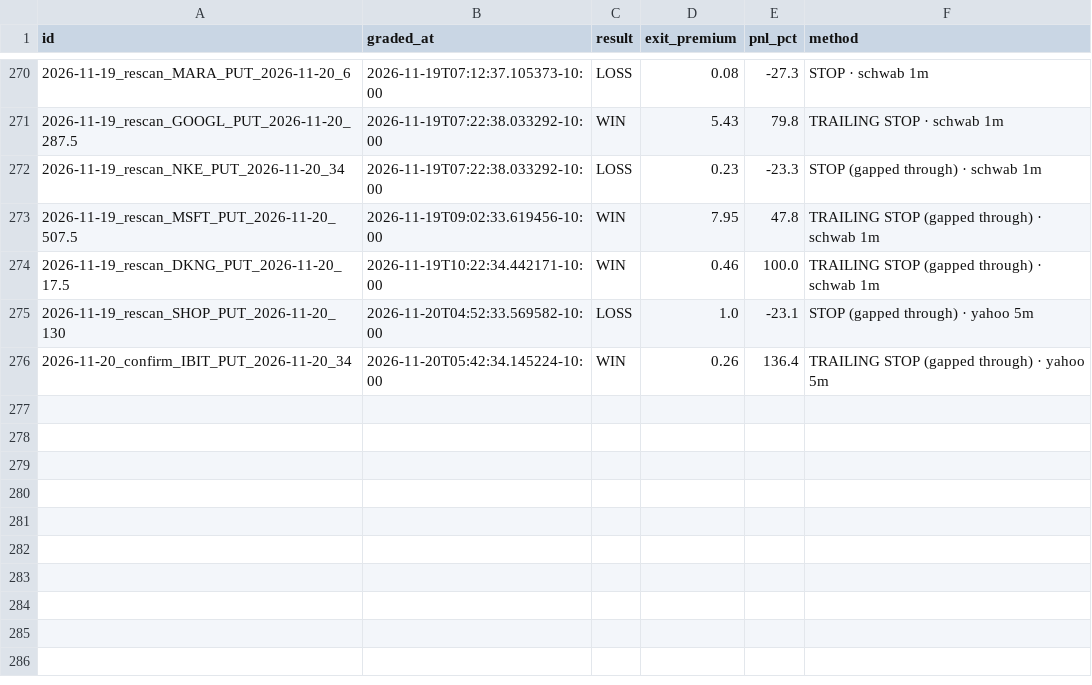
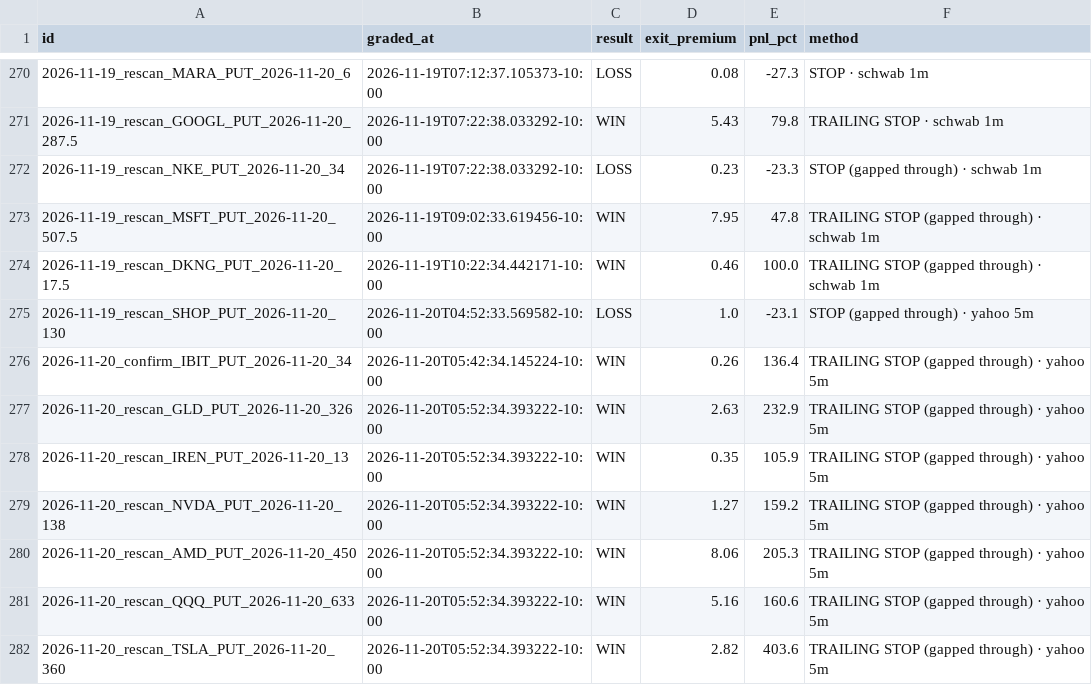
Before and after one commit to Seed808/theesness-market, a CSV file: ledger/grades.csv, drawn as a sheet; only a part is shown, gaps mark what is left out; the diff names each change by its address in the sheet, - before the commit and + after, or states it on an @@ line.

Commit message:
ledger: 2026-11-20T15:54Z

```diff
--- a/ledger/grades.csv
+++ b/ledger/grades.csv
+row 277: 2026-11-20_rescan_GLD_PUT_2026-11-20_326 | 2026-11-20T05:52:34.393222-10:00 | WIN | 2.63 | 232.9 | TRAILING STOP (gapped through) · yahoo 5m
+row 278: 2026-11-20_rescan_IREN_PUT_2026-11-20_13 | 2026-11-20T05:52:34.393222-10:00 | WIN | 0.35 | 105.9 | TRAILING STOP (gapped through) · yahoo 5m
+row 279: 2026-11-20_rescan_NVDA_PUT_2026-11-20_138 | 2026-11-20T05:52:34.393222-10:00 | WIN | 1.27 | 159.2 | TRAILING STOP (gapped through) · yahoo 5m
+row 280: 2026-11-20_rescan_AMD_PUT_2026-11-20_450 | 2026-11-20T05:52:34.393222-10:00 | WIN | 8.06 | 205.3 | TRAILING STOP (gapped through) · yahoo 5m
+row 281: 2026-11-20_rescan_QQQ_PUT_2026-11-20_633 | 2026-11-20T05:52:34.393222-10:00 | WIN | 5.16 | 160.6 | TRAILING STOP (gapped through) · yahoo 5m
+row 282: 2026-11-20_rescan_TSLA_PUT_2026-11-20_360 | 2026-11-20T05:52:34.393222-10:00 | WIN | 2.82 | 403.6 | TRAILING STOP (gapped through) · yahoo 5m
```
Also changed, not shown: ledger/grades_t1.csv, ledger/watch_grades.csv, 7 other files.
